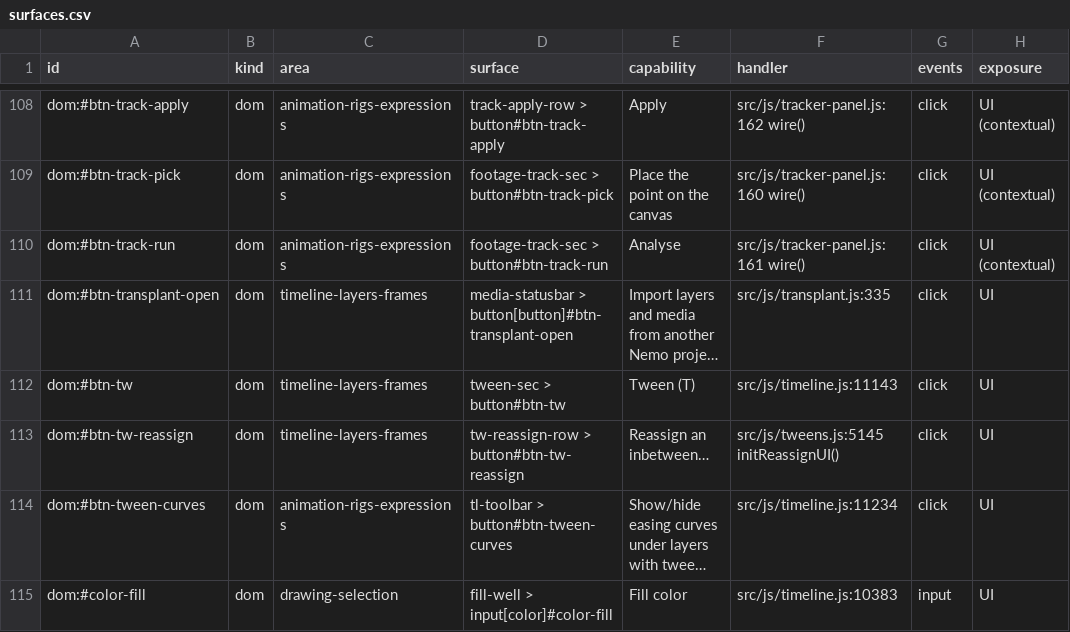
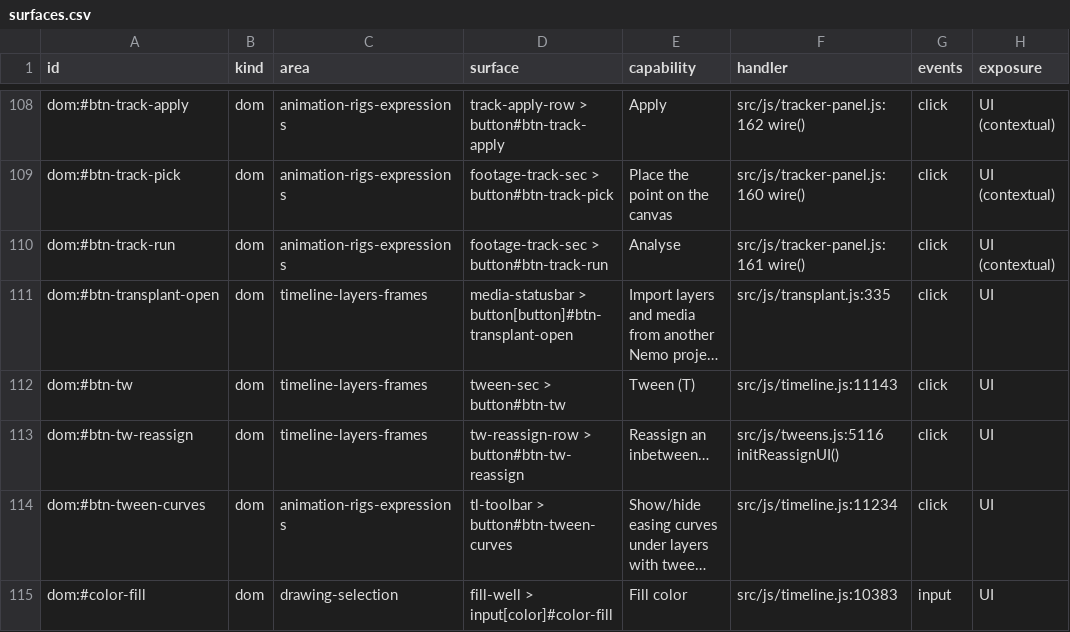
Before and after one commit to mysteropodes/nemo, a CSV file: engineering/inventory/surfaces.csv, drawn as a sheet; only a part is shown, gaps mark what is left out; long unchanged cells end in …; the diff names each change by its address in the sheet, - before the commit and + after, or states it on an @@ line.

Commit message:
refactor(P23): extract the pure Hungarian assignment solver
Moves the Kuhn-Munkres minimum-cost assignment kernel out of tweens.js
`hungarian(cost)` into a new pure module src/js/domain/tween/assignment.js
(NemoTweenAssignment.solve), algorithm body verbatim — same potentials
formulation, same INF sentinel, same tie order — so every existing tween
correspondence is preserved. The four production call sites (autoMatchJS cost
and refinement passes, the relational augmentation loop, the second matcher)
now call the module directly and the tweens.js facade is retired rather than
kept as a second copy. The surrounding matcher (Paper feature extraction,
similarity-transform seeding, refinement) stays where it is; geometry-wasm's
tweenmatch.rs port is untouched and no parity is claimed.

Tests (6, tests/domain-tween-assignment.test.cjs): empty and 1x1; 200
seeded random 2x2..6x6 matrices checked against an independent brute-force
permutation minimum; hand-picked greedy-trap / mirrored-eyes / padded /
negative structures; nine fixed tie and trap matrices whose assignments are
pinned from the PRE-extraction production `hungarian` at f29e792 (tie ORDER
asserted exactly, not just optimal cost); input immutability and
determinism; a routing guard over the real tweens.js source (four
NemoTweenAssignment.solve calls, no `hungarian(` left, the O(n^3) body not
back inline).

Wiring: script tag immediately before tweens.js (same "module just before
its consumer" placement as folder-codec.js); registered as
app.tween.assignment.domain (domain layer, Domain kernel size profile);
coverage pins/counts and inventory regenerated with the repo's discovery
code; boundaries-application counts 167/155 -> 168/156; both harnesses that
load tweens.js whole (application-opacity-bootstrap and
application-opacity-capability tests) list the module ahead of it, as they
do for folder-codec.js.

Refs #1025.

Signed-off-by: IVG-Design <ilyav@gusinski.us>

```diff
--- a/engineering/inventory/surfaces.csv
+++ b/engineering/inventory/surfaces.csv
-F113 (handler): src/js/tweens.js:5145 initReassignUI()
+F113 (handler): src/js/tweens.js:5116 initReassignUI()
```
Also changed, not shown: 11 other files.
